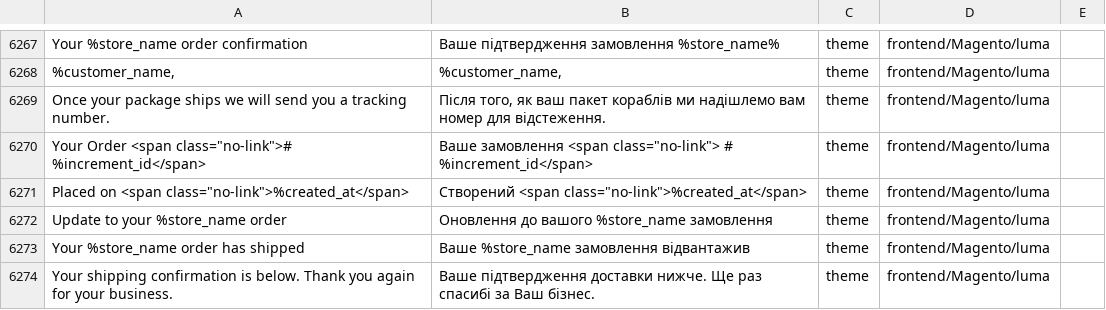
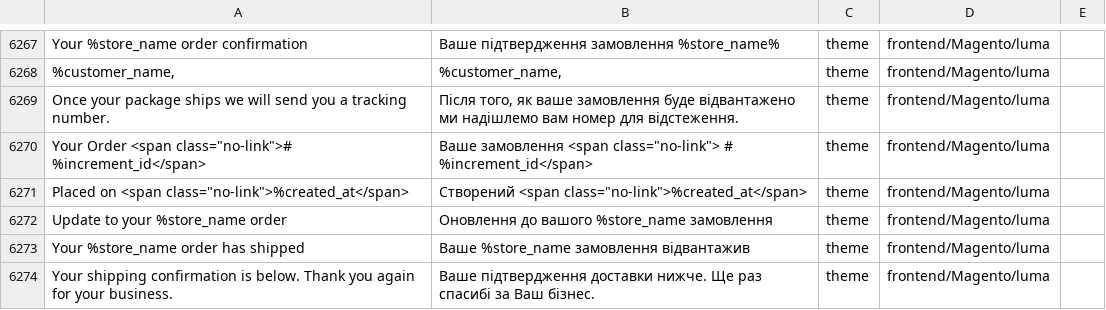
Before and after one commit to QPARD/magento2-ukrainian-language-pack, a CSV file: uk_ua.csv, drawn as a sheet; only a part is shown, gaps mark what is left out.

Commit message:
Update uk_ua.csv

```diff
--- a/uk_ua.csv
+++ b/uk_ua.csv
@@ -6268,3 +6268,3 @@ Your %store_name order confirmation,Ваше підтвердження замо
 "%customer_name,","%customer_name,",theme,frontend/Magento/luma
-Once your package ships we will send you a tracking number.,"Після того, як ваш пакет кораблів ми надішлемо вам номер для відстеження.",theme,frontend/Magento/luma
+Once your package ships we will send you a tracking number.,"Після того, як ваше замовлення буде вiдвантажено ми надішлемо вам номер для відстеження.",theme,frontend/Magento/luma
 "Your Order <span class=""no-link""># %increment_id</span>","Ваше замовлення <span class=""no-link""> # %increment_id</span>",theme,frontend/Magento/luma
```
